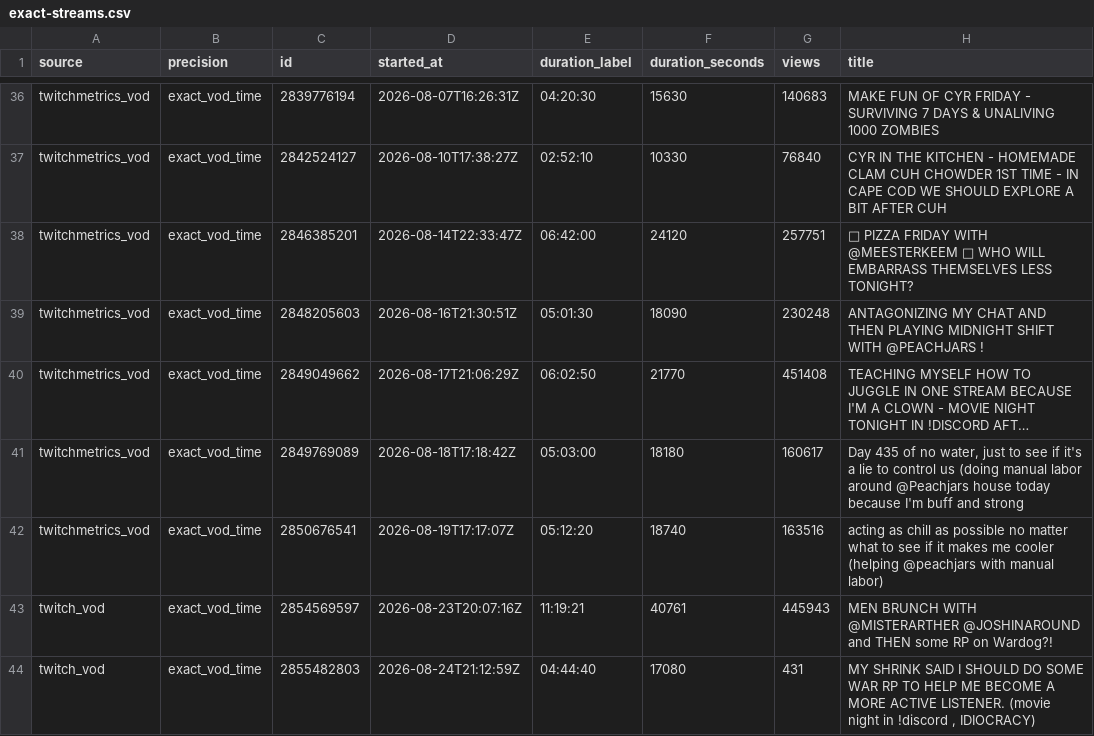
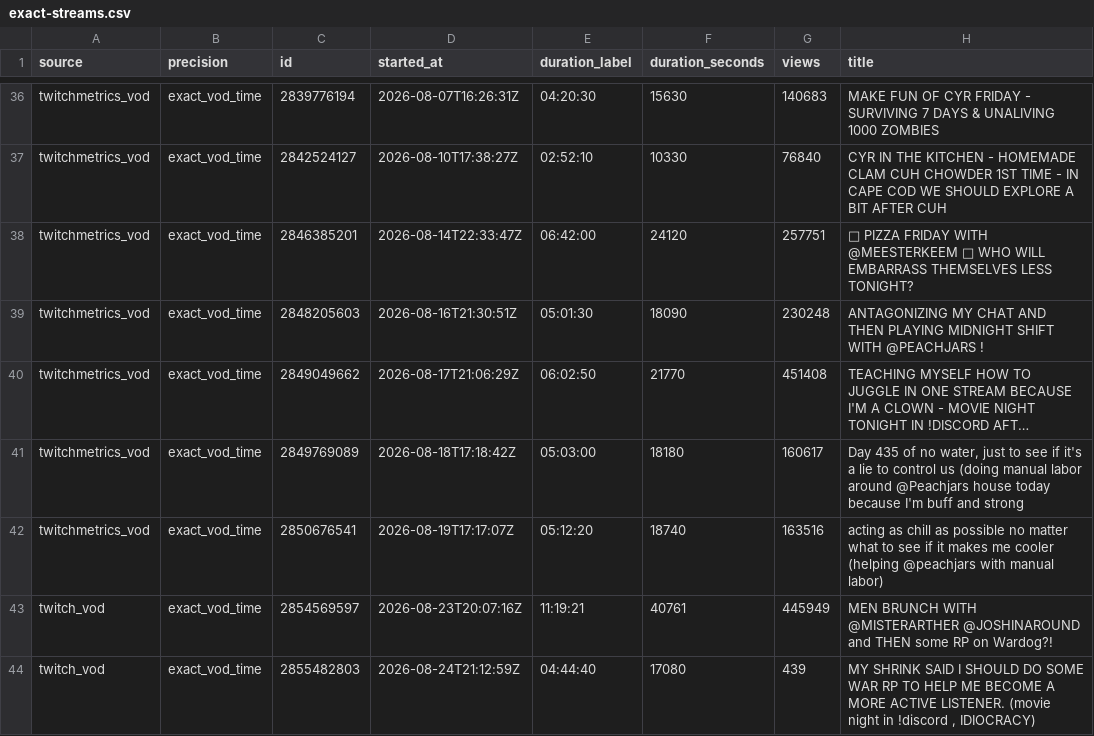
Before and after one commit to sardistic/cyr, a CSV file: data/exact-streams.csv, drawn as a sheet; only a part is shown, gaps mark what is left out; long unchanged cells end in ….

```diff
--- a/data/exact-streams.csv
+++ b/data/exact-streams.csv
@@ -42,3 +42,3 @@ twitchmetrics_vod,exact_vod_time,2849769089,2026-08-18T17:18:42Z,05:03:00,18180,
 twitchmetrics_vod,exact_vod_time,2850676541,2026-08-19T17:17:07Z,05:12:20,18740,163516,acting as chill as possible no matter what to see if it makes me cooler (helping @peachjars with manual labor)
-twitch_vod,exact_vod_time,2854569597,2026-08-23T20:07:16Z,11:19:21,40761,445943,MEN BRUNCH WITH @MISTERARTHER @JOSHINAROUND and THEN some RP on Wardog?!
-twitch_vod,exact_vod_time,2855482803,2026-08-24T21:12:59Z,04:44:40,17080,431,"MY SHRINK SAID I SHOULD DO SOME WAR RP TO HELP ME BECOME A MORE ACTIVE LISTENER. (movie night in !discord , IDIOCRACY)"
+twitch_vod,exact_vod_time,2854569597,2026-08-23T20:07:16Z,11:19:21,40761,445949,MEN BRUNCH WITH @MISTERARTHER @JOSHINAROUND and THEN some RP on Wardog?!
+twitch_vod,exact_vod_time,2855482803,2026-08-24T21:12:59Z,04:44:40,17080,439,"MY SHRINK SAID I SHOULD DO SOME WAR RP TO HELP ME BECOME A MORE ACTIVE LISTENER. (movie night in !discord , IDIOCRACY)"
```
Also changed, not shown: 2 other files.
